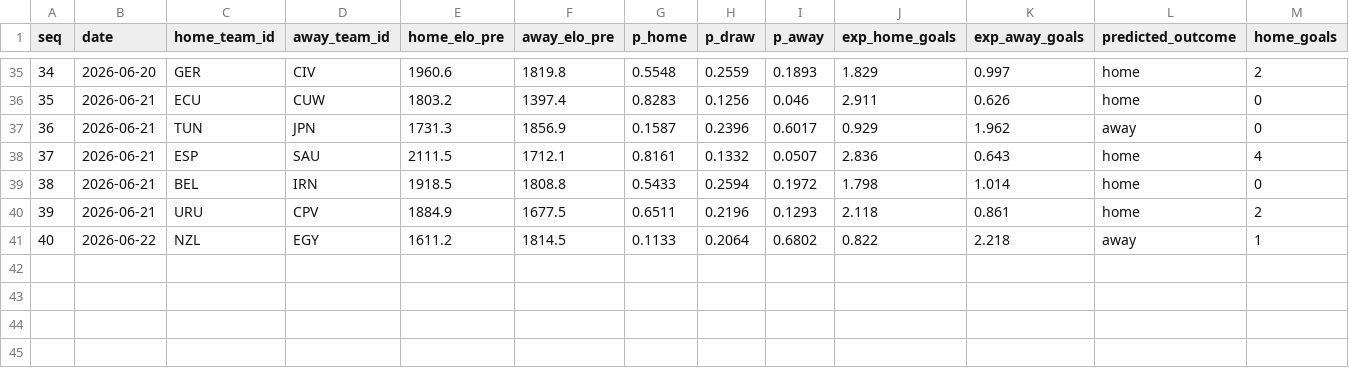
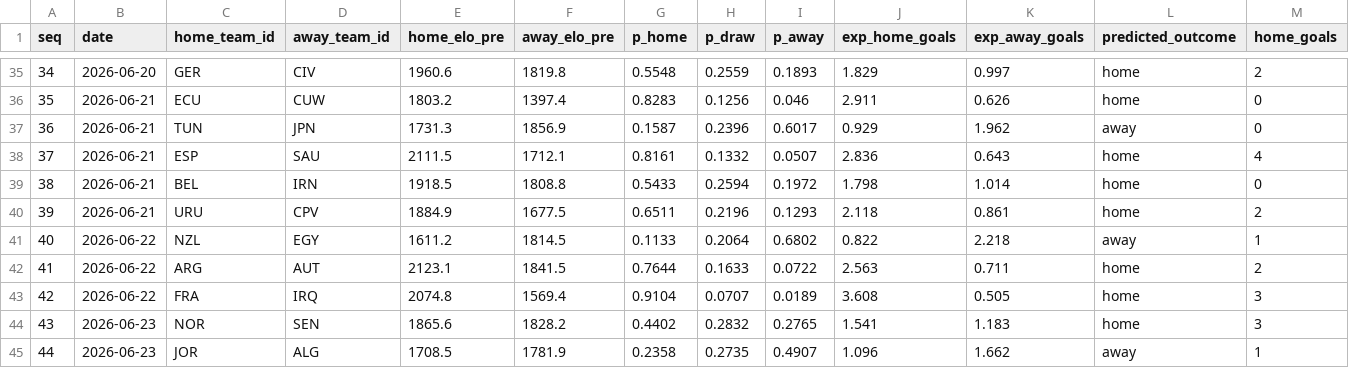
Before and after one commit to camh000/World-cup-predictor, a CSV file: data/predictions.csv, drawn as a sheet; only a part is shown, gaps mark what is left out; rows hold the shown columns only; the diff names each change by its address in the sheet, - before the commit and + after, or states it on an @@ line.

```diff
--- a/data/predictions.csv
+++ b/data/predictions.csv
+row 42: 41 | 2026-06-22 | ARG | AUT | 2123.1 | 1841.5 | 0.7644 | 0.1633 | 0.0722 | 2.563 | 0.711 | home | 2
+row 43: 42 | 2026-06-22 | FRA | IRQ | 2074.8 | 1569.4 | 0.9104 | 0.0707 | 0.0189 | 3.608 | 0.505 | home | 3
+row 44: 43 | 2026-06-23 | NOR | SEN | 1865.6 | 1828.2 | 0.4402 | 0.2832 | 0.2765 | 1.541 | 1.183 | home | 3
+row 45: 44 | 2026-06-23 | JOR | ALG | 1708.5 | 1781.9 | 0.2358 | 0.2735 | 0.4907 | 1.096 | 1.662 | away | 1
```
Also changed, not shown: data/results.csv, 2 other files.
